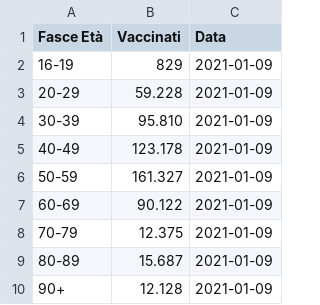
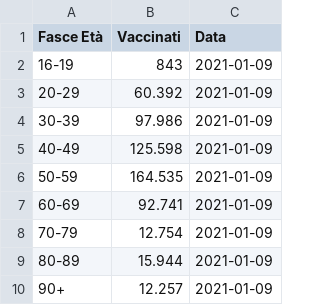
Before and after one commit to dallanoce/vaccinazione_COVID19, a CSV file: andamento_giornaliero_gruppi/2021-01-09.csv, drawn as a sheet.

```diff
--- a/andamento_giornaliero_gruppi/2021-01-09.csv
+++ b/andamento_giornaliero_gruppi/2021-01-09.csv
@@ -1,10 +1,10 @@
 Fasce Età,Vaccinati,Data
-16-19,829,2021-01-09
-20-29,59.228,2021-01-09
-30-39,95.810,2021-01-09
-40-49,123.178,2021-01-09
-50-59,161.327,2021-01-09
-60-69,90.122,2021-01-09
-70-79,12.375,2021-01-09
-80-89,15.687,2021-01-09
-90+,12.128,2021-01-09
+16-19,843,2021-01-09
+20-29,60.392,2021-01-09
+30-39,97.986,2021-01-09
+40-49,125.598,2021-01-09
+50-59,164.535,2021-01-09
+60-69,92.741,2021-01-09
+70-79,12.754,2021-01-09
+80-89,15.944,2021-01-09
+90+,12.257,2021-01-09
```
Also changed, not shown: andamento_giornaliero/2021-01-09.csv, andamento_giornaliero/latest.csv, 25 other files.
